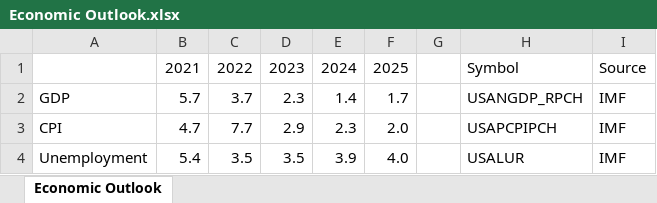
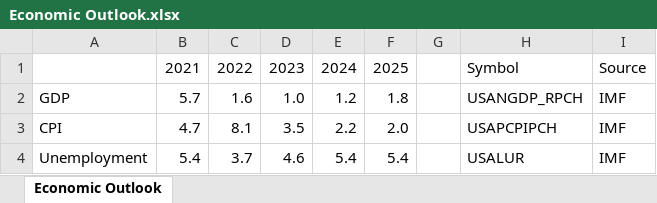
Before and after one commit to gabey9/XLQuote, an Excel workbook: Examples/Economic Outlook.xlsx, sheet Economic Outlook, drawn as a sheet; values as stored, in another font and other column widths than the file's, no borders; the diff names each change by its address in the sheet, - before the commit and + after, or states it on an @@ line.

```diff
--- a/Examples/Economic Outlook.xlsx (sheet Economic Outlook)
+++ b/Examples/Economic Outlook.xlsx (sheet Economic Outlook)
-C2: 3.7
+C2: 1.6
-D2: 2.3
+D2: 1.0
-E2: 1.4
+E2: 1.2
-F2: 1.7
+F2: 1.8
-C3: 7.7
+C3: 8.1
-D3: 2.9
+D3: 3.5
-E3: 2.3
+E3: 2.2
-C4: 3.5
+C4: 3.7
-D4: 3.5
+D4: 4.6
-E4: 3.9
+E4: 5.4
-F4: 4.0
+F4: 5.4
```
Also changed, not shown: formulas that keep their value, Examples/Economics.xlsx.
